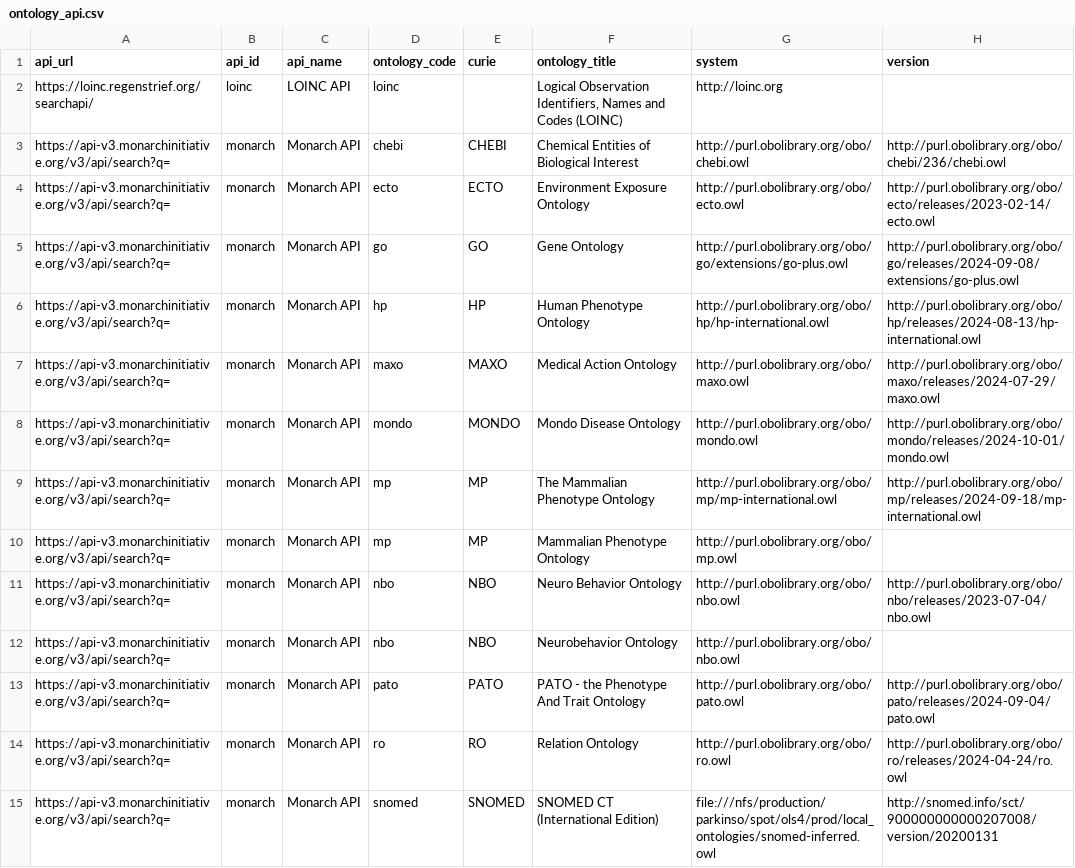
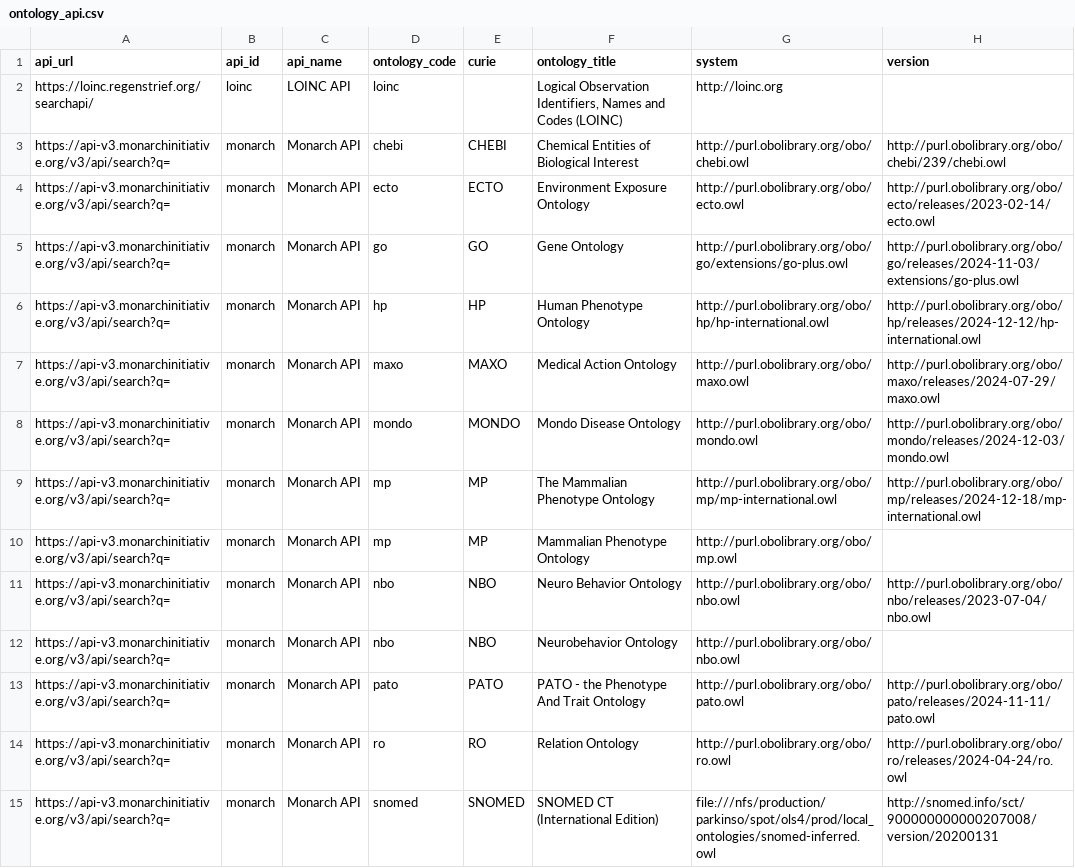
Before and after one commit to NIH-NCPI/locutus_utilities, a CSV file: data/ontology_api.csv, drawn as a sheet; only a part is shown; the diff covers the shown part only.

```diff
--- a/data/ontology_api.csv
+++ b/data/ontology_api.csv
@@ -2,9 +2,9 @@ api_url,api_id,api_name,ontology_code,curie,ontology_title,system,version
 https://loinc.regenstrief.org/searchapi/,loinc,LOINC API,loinc,,"Logical Observation Identifiers, Names and Codes (LOINC)",http://loinc.org,
-https://api-v3.monarchinitiative.org/v3/api/search?q=,monarch,Monarch API,chebi,CHEBI,Chemical Entities of Biological Interest,http://purl.obolibrary.org/obo/chebi.owl,http://purl.obolibrary.org/obo/chebi/236/chebi.owl
+https://api-v3.monarchinitiative.org/v3/api/search?q=,monarch,Monarch API,chebi,CHEBI,Chemical Entities of Biological Interest,http://purl.obolibrary.org/obo/chebi.owl,http://purl.obolibrary.org/obo/chebi/239/chebi.owl
 https://api-v3.monarchinitiative.org/v3/api/search?q=,monarch,Monarch API,ecto,ECTO,Environment Exposure Ontology,http://purl.obolibrary.org/obo/ecto.owl,http://purl.obolibrary.org/obo/ecto/releases/2023-02-14/ecto.owl
-https://api-v3.monarchinitiative.org/v3/api/search?q=,monarch,Monarch API,go,GO,Gene Ontology,http://purl.obolibrary.org/obo/go/extensions/go-plus.owl,http://purl.obolibrary.org/obo/go/releases/2024-09-08/extensions/go-plus.owl
-https://api-v3.monarchinitiative.org/v3/api/search?q=,monarch,Monarch API,hp,HP,Human Phenotype Ontology,http://purl.obolibrary.org/obo/hp/hp-international.owl,http://purl.obolibrary.org/obo/hp/releases/2024-08-13/hp-international.owl
+https://api-v3.monarchinitiative.org/v3/api/search?q=,monarch,Monarch API,go,GO,Gene Ontology,http://purl.obolibrary.org/obo/go/extensions/go-plus.owl,http://purl.obolibrary.org/obo/go/releases/2024-11-03/extensions/go-plus.owl
+https://api-v3.monarchinitiative.org/v3/api/search?q=,monarch,Monarch API,hp,HP,Human Phenotype Ontology,http://purl.obolibrary.org/obo/hp/hp-international.owl,http://purl.obolibrary.org/obo/hp/releases/2024-12-12/hp-international.owl
 https://api-v3.monarchinitiative.org/v3/api/search?q=,monarch,Monarch API,maxo,MAXO,Medical Action Ontology,http://purl.obolibrary.org/obo/maxo.owl,http://purl.obolibrary.org/obo/maxo/releases/2024-07-29/maxo.owl
-https://api-v3.monarchinitiative.org/v3/api/search?q=,monarch,Monarch API,mondo,MONDO,Mondo Disease Ontology,http://purl.obolibrary.org/obo/mondo.owl,http://purl.obolibrary.org/obo/mondo/releases/2024-10-01/mondo.owl
-https://api-v3.monarchinitiative.org/v3/api/search?q=,monarch,Monarch API,mp,MP,The Mammalian Phenotype Ontology,http://purl.obolibrary.org/obo/mp/mp-international.owl,http://purl.obolibrary.org/obo/mp/releases/2024-09-18/mp-international.owl
+https://api-v3.monarchinitiative.org/v3/api/search?q=,monarch,Monarch API,mondo,MONDO,Mondo Disease Ontology,http://purl.obolibrary.org/obo/mondo.owl,http://purl.obolibrary.org/obo/mondo/releases/2024-12-03/mondo.owl
+https://api-v3.monarchinitiative.org/v3/api/search?q=,monarch,Monarch API,mp,MP,The Mammalian Phenotype Ontology,http://purl.obolibrary.org/obo/mp/mp-international.owl,http://purl.obolibrary.org/obo/mp/releases/2024-12-18/mp-international.owl
 https://api-v3.monarchinitiative.org/v3/api/search?q=,monarch,Monarch API,mp,MP,Mammalian Phenotype Ontology,http://purl.obolibrary.org/obo/mp.owl,
@@ -12,3 +12,3 @@ https://api-v3.monarchinitiative.org/v3/api/search?q=,monarch,Monarch API,nbo,NB
 https://api-v3.monarchinitiative.org/v3/api/search?q=,monarch,Monarch API,nbo,NBO,Neurobehavior Ontology,http://purl.obolibrary.org/obo/nbo.owl,
-https://api-v3.monarchinitiative.org/v3/api/search?q=,monarch,Monarch API,pato,PATO,PATO - the Phenotype And Trait Ontology,http://purl.obolibrary.org/obo/pato.owl,http://purl.obolibrary.org/obo/pato/releases/2024-09-04/pato.owl
+https://api-v3.monarchinitiative.org/v3/api/search?q=,monarch,Monarch API,pato,PATO,PATO - the Phenotype And Trait Ontology,http://purl.obolibrary.org/obo/pato.owl,http://purl.obolibrary.org/obo/pato/releases/2024-11-11/pato.owl
 https://api-v3.monarchinitiative.org/v3/api/search?q=,monarch,Monarch API,ro,RO,Relation Ontology,http://purl.obolibrary.org/obo/ro.owl,http://purl.obolibrary.org/obo/ro/releases/2024-04-24/ro.owl
```
Also changed, not shown: 9 added rows, 3 removed rows, 17 moved rows and 54 edited cells elsewhere in this file, 1 other file.
